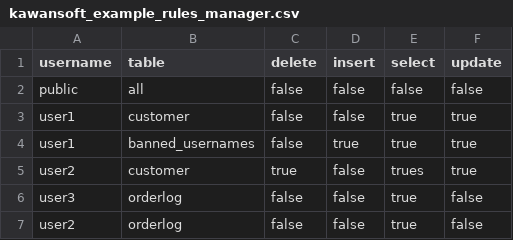
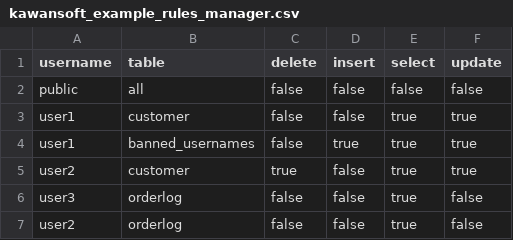
Before and after one commit to kawansoft/aceql-http, a CSV file: conf/kawansoft_example_rules_manager.csv, drawn as a sheet.

```diff
--- a/conf/kawansoft_example_rules_manager.csv
+++ b/conf/kawansoft_example_rules_manager.csv
@@ -4,3 +4,3 @@ user1;customer;false;false;true;true
 user1;banned_usernames;false;true;true;true
-user2;customer;true;false;trues;true
+user2;customer;true;false;true;true
 user3;orderlog;false;false;true;false
```
Also changed, not shown: 3 other files.
